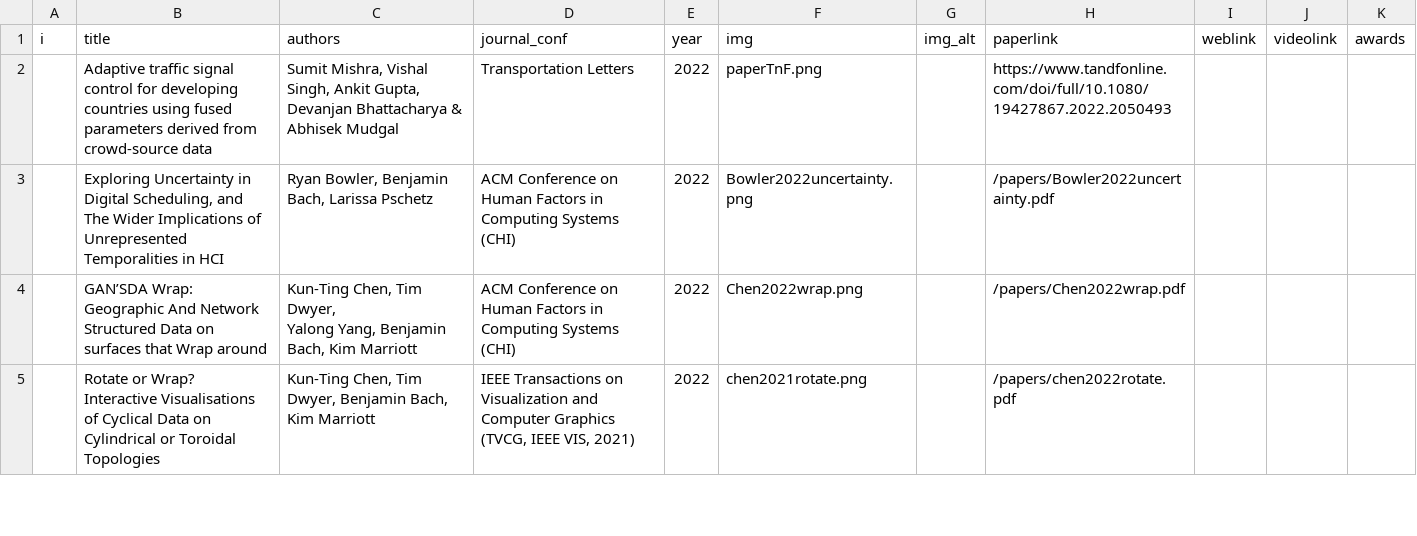
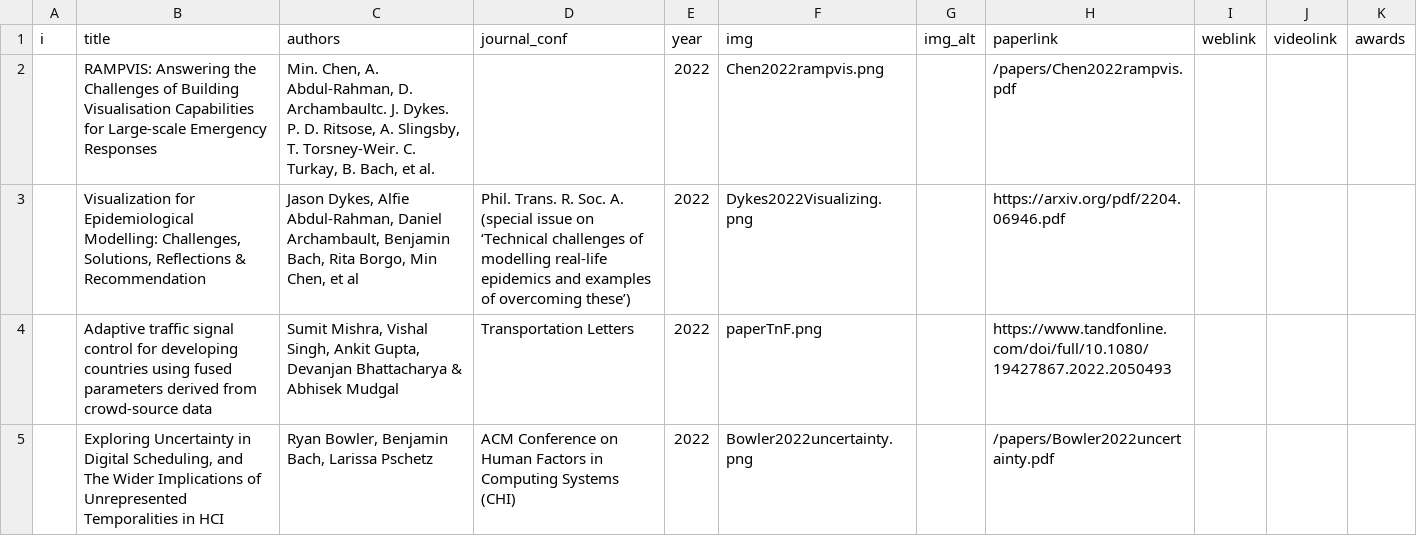
Before and after one commit to visualinteractivedata/visualinteractivedata.github.io, a CSV file: _data/publications.csv, drawn as a sheet; only a part is shown; the shorter side is filled out with more unchanged rows; the diff names each change by its address in the sheet, - before the commit and + after, or states it on an @@ line.

Commit message:
Add files via upload

```diff
--- a/_data/publications.csv
+++ b/_data/publications.csv
+row 2:  | RAMPVIS: Answering the Challenges of Building Visualisation Capabilities for Large-scale Emergency Responses | Min. Chen, A. Abdul-Rahman, D. Archambaultc. J. Dykes. P. D. Ritsose, A. Slingsby, T. Torsney-Weir. C. Turkay, B. Bach, et al. |  | 2022 | Chen2022rampvis.png |  | /papers/Chen2022rampvis.pdf
+row 3:  | Visualization for Epidemiological Modelling: Challenges, Solutions, Reflections & Recommendation | Jason Dykes, Alfie Abdul-Rahman, Daniel Archambault, Benjamin Bach, Rita Borgo, Min Chen, et al | Phil. Trans. R. Soc. A. (special issue on ‘Technical challenges of modelling real-life epidemics and examples of overcoming these’) | 2022 | Dykes2022Visualizing.png |  | https://arxiv.org/pdf/2204.06946.pdf
```
